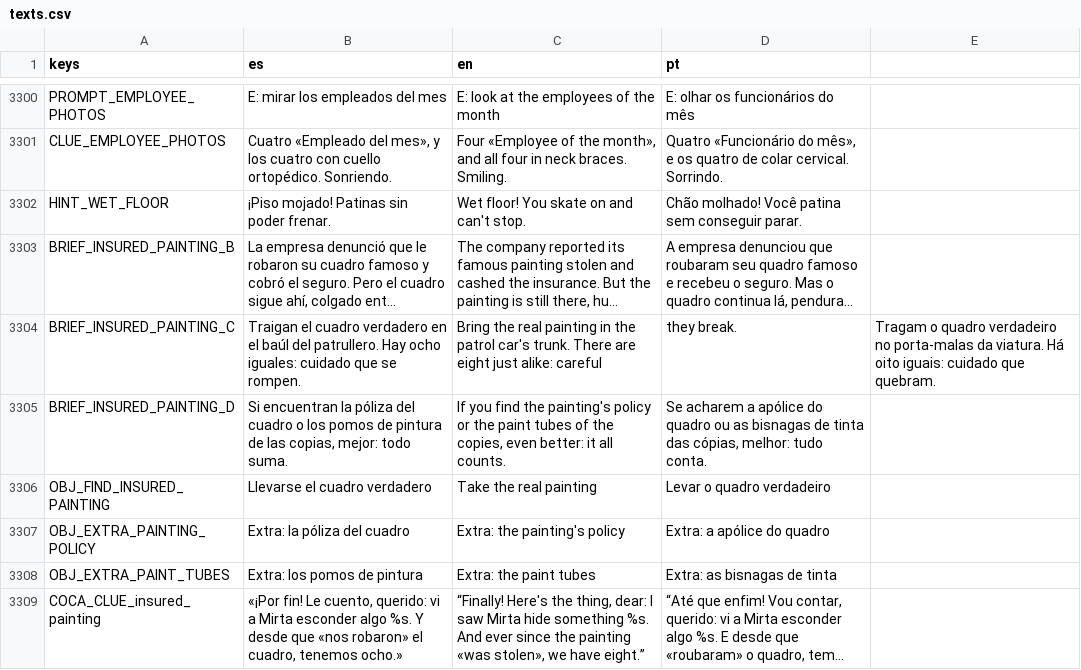
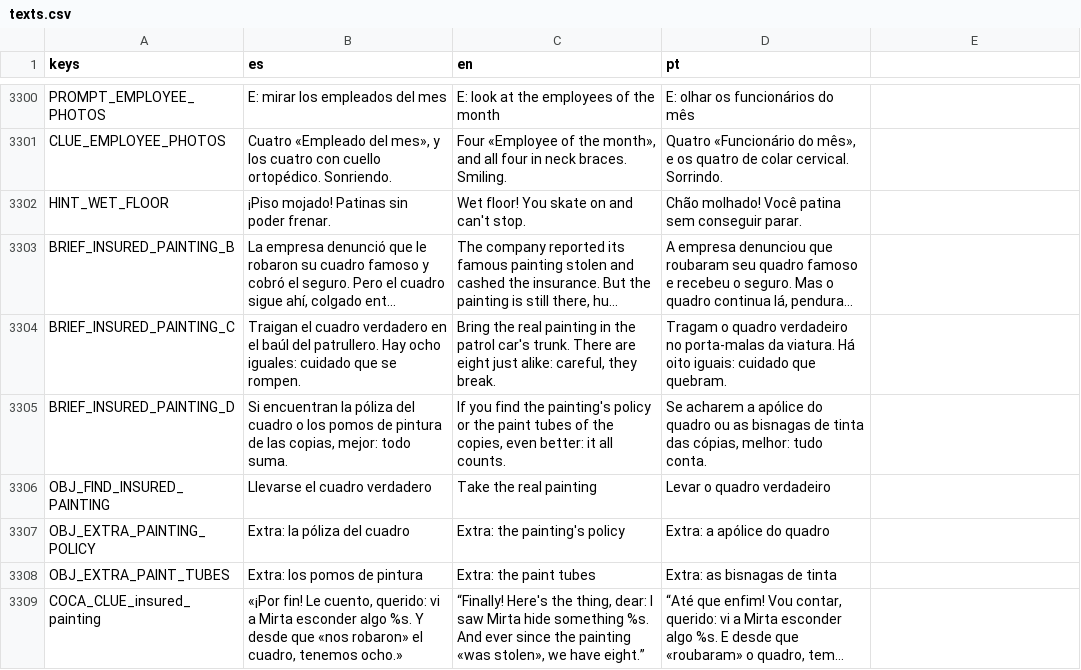
Before and after one commit to cristiangelini/BPD, a CSV file: translations/texts.csv, drawn as a sheet; only a part is shown, gaps mark what is left out; long unchanged cells end in …; the diff names each change by its address in the sheet, - before the commit and + after, or states it on an @@ line.

```diff
--- a/translations/texts.csv
+++ b/translations/texts.csv
-C3304 (en): …just alike: careful
+C3304 (en): …just alike: careful, they break.
-D3304 (pt): they break.
+D3304 (pt): Tragam o quadro verdadeiro no porta-malas da viatura. Há oito iguais: cuidado que quebram.
-E3304: Tragam o quadro verdadeiro no porta-malas da viatura. Há oito iguais: cuidado que quebram.
+E3304: (empty)
```
